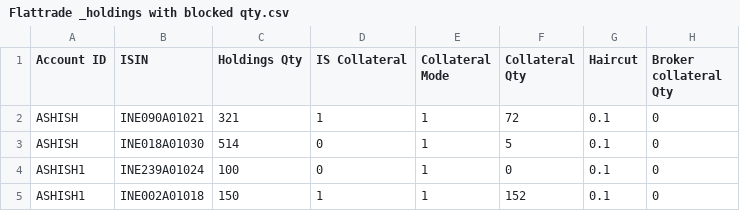
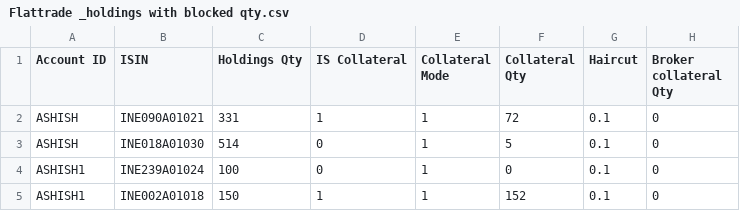
Before and after one commit to Gvhari347/holding-files, a CSV file: Flattrade _holdings with blocked qty.csv, drawn as a sheet; only a part is shown; the diff names each change by its address in the sheet, - before the commit and + after, or states it on an @@ line.

Commit message:
Update holdings quantity for account ASHISH

```diff
--- a/Flattrade _holdings with blocked qty.csv
+++ b/Flattrade _holdings with blocked qty.csv
-C2 (Holdings Qty): 321
+C2 (Holdings Qty): 331
```
